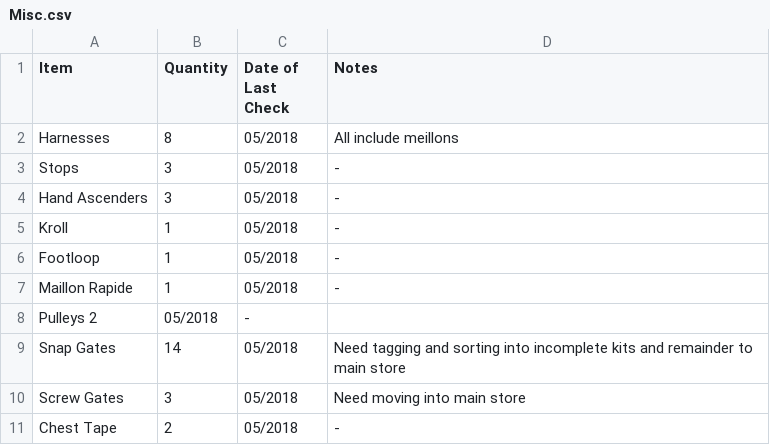
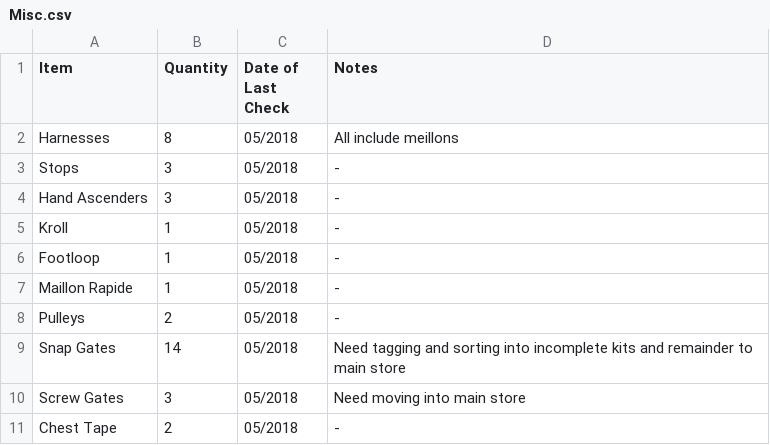
Before and after one commit to opafix/CUCC_Tackle, a CSV file: CSVs/Misc.csv, drawn as a sheet.

Commit message:
minor edit

```diff
--- a/CSVs/Misc.csv
+++ b/CSVs/Misc.csv
@@ -7,3 +7,3 @@ Footloop, 1, 05/2018, -
 Maillon Rapide, 1, 05/2018, -
-Pulleys 2, 05/2018, -
+Pulleys, 2, 05/2018, -
 Snap Gates, 14, 05/2018, Need tagging and sorting into incomplete kits and remainder to main store
```
